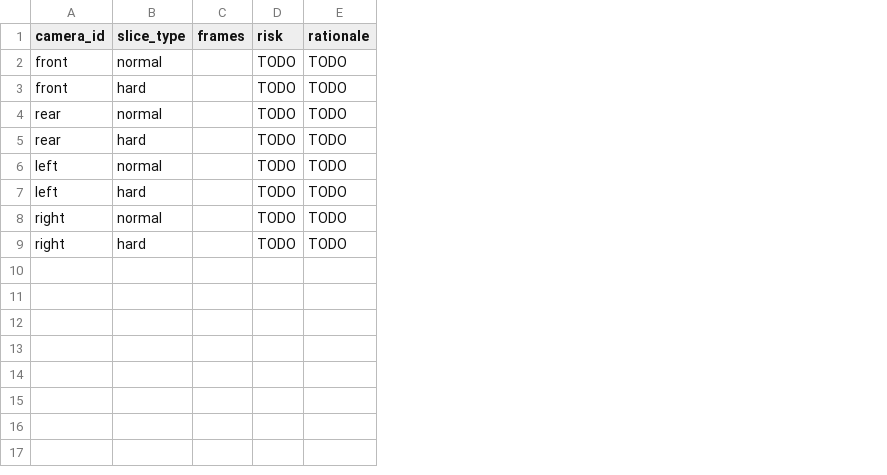
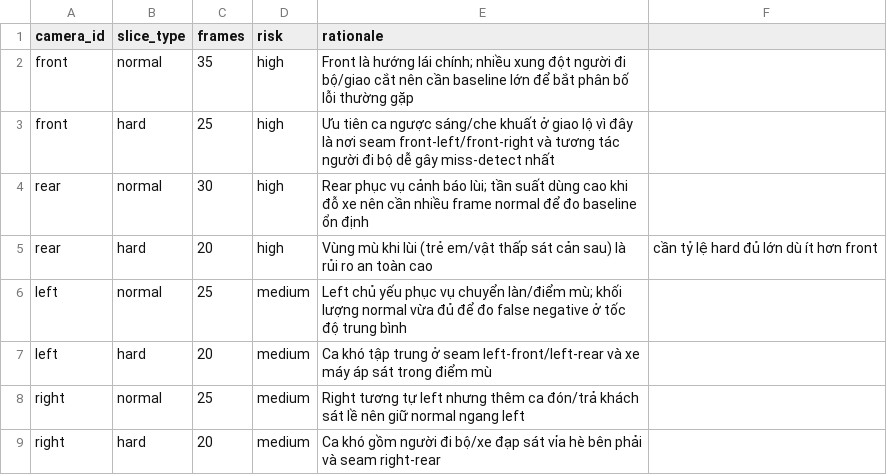
Before and after one commit to phuclhAi/K4-DAY11-LyHongPhuc-2A202602221, a CSV file: submission/45_sampling_plan.csv, drawn as a sheet; removed rows and columns are numbered as before the commit, all else as after; the diff names each change by its address in the sheet, - before the commit and + after, or states it on an @@ line.

```diff
--- a/submission/45_sampling_plan.csv
+++ b/submission/45_sampling_plan.csv
-column C (frames), empty
-column D (risk), rows 2-9: all TODO
-column E (rationale), rows 2-9: all TODO
+column C (frames), rows 2-9: 35 | 25 | 30 | 20 | 25 | 20 | 25 | 20
+column D (risk), rows 2-9: high | high | high | high | medium | medium | medium | medium
+column E (rationale), rows 2-9: Front là hướng lái chính; nhiều xung đột người đi bộ/giao cắt nên cần baseline lớn để bắt phân bố lỗi thường gặp | Ưu tiên ca ngược sáng/che khuất ở giao lộ vì đây là nơi seam front-left/front-right và tương tác người đi bộ dễ gây miss-detect nhất | Rear phục vụ cảnh báo lùi; tần suất dùng cao khi đỗ xe nên cần nhiều frame normal để đo baseline ổn định | Vùng mù khi lùi (trẻ em/vật thấp sát cản sau) là rủi ro an toàn cao | Left chủ yếu phục vụ chuyển làn/điểm mù; khối lượng normal vừa đủ để đo false negative ở tốc độ trung bình | Ca khó tập trung ở seam left-front/left-rear và xe máy áp sát trong điểm mù | Right tương tự left nhưng thêm ca đón/trả khách sát lề nên giữ normal ngang left | Ca khó gồm người đi bộ/xe đạp sát vỉa hè bên phải và seam right-rear
+column F, row 5: cần tỷ lệ hard đủ lớn dù ít hơn front
```
Also changed, not shown: 41 other files.
